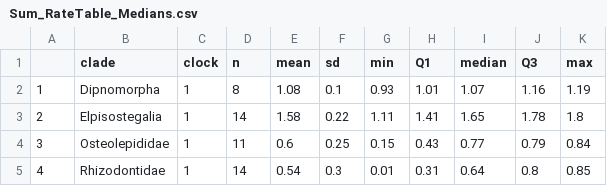
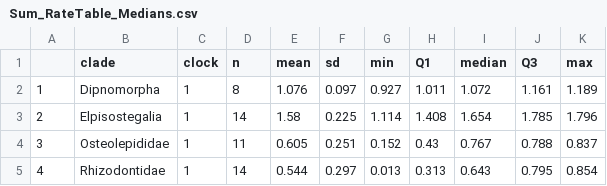
Before and after one commit to tiago-simoes/EvoPhylo, a CSV file: _dev/Examples/MultiClockTree/Sum_RateTable_Medians.csv, drawn as a sheet; only a part is shown; the diff covers the shown part only.

```diff
--- a/_dev/Examples/MultiClockTree/Sum_RateTable_Medians.csv
+++ b/_dev/Examples/MultiClockTree/Sum_RateTable_Medians.csv
@@ -1,5 +1,5 @@
 "","clade","clock","n","mean","sd","min","Q1","median","Q3","max"
-"1","Dipnomorpha","1",8,1.08,0.1,0.93,1.01,1.07,1.16,1.19
-"2","Elpisostegalia","1",14,1.58,0.22,1.11,1.41,1.65,1.78,1.8
-"3","Osteolepididae","1",11,0.6,0.25,0.15,0.43,0.77,0.79,0.84
-"4","Rhizodontidae","1",14,0.54,0.3,0.01,0.31,0.64,0.8,0.85
+"1","Dipnomorpha","1",8,1.076,0.097,0.927,1.011,1.072,1.161,1.189
+"2","Elpisostegalia","1",14,1.58,0.225,1.114,1.408,1.654,1.785,1.796
+"3","Osteolepididae","1",11,0.605,0.251,0.152,0.43,0.767,0.788,0.837
+"4","Rhizodontidae","1",14,0.544,0.297,0.013,0.313,0.643,0.795,0.854
```
Also changed, not shown: 89 edited cells elsewhere in this file, 20 other files.
